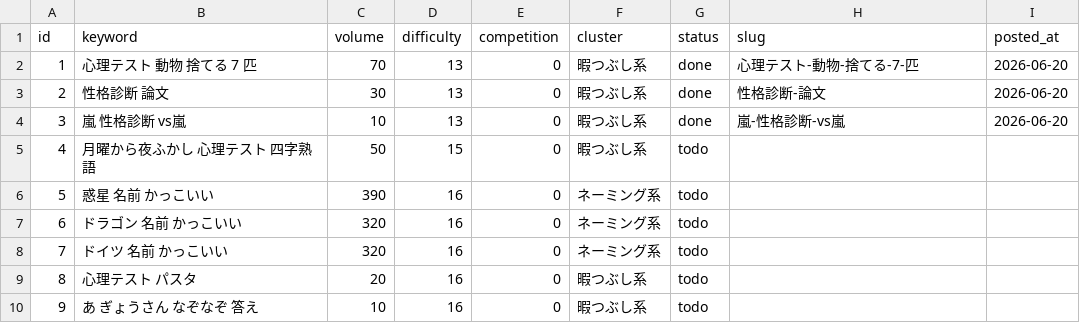
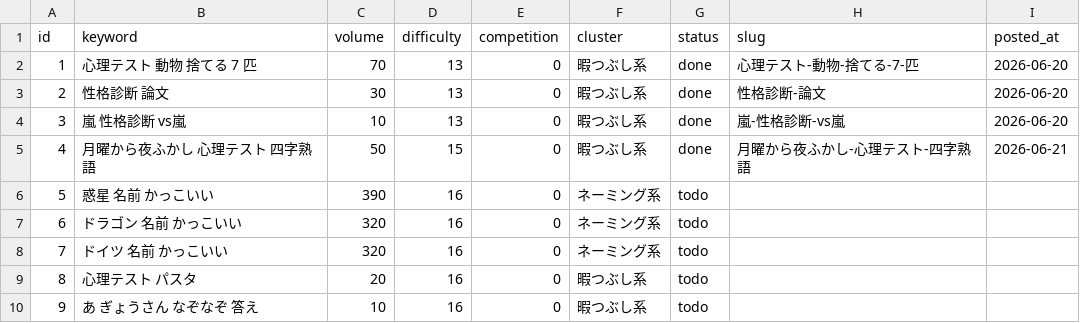
Before and after one commit to jadbac2310-eng/himaname, a CSV file: data/keyword-queue.csv, drawn as a sheet; only a part is shown.

```diff
--- a/data/keyword-queue.csv
+++ b/data/keyword-queue.csv
@@ -4,3 +4,3 @@ id,keyword,volume,difficulty,competition,cluster,status,slug,posted_at
 3,嵐 性格診断 vs嵐,10,13,0,暇つぶし系,done,嵐-性格診断-vs嵐,2026-06-20
-4,月曜から夜ふかし 心理テスト 四字熟語,50,15,0,暇つぶし系,todo,,
+4,月曜から夜ふかし 心理テスト 四字熟語,50,15,0,暇つぶし系,done,月曜から夜ふかし-心理テスト-四字熟語,2026-06-21
 5,惑星 名前 かっこいい,390,16,0,ネーミング系,todo,,
```
Also changed, not shown: 4 other files.
